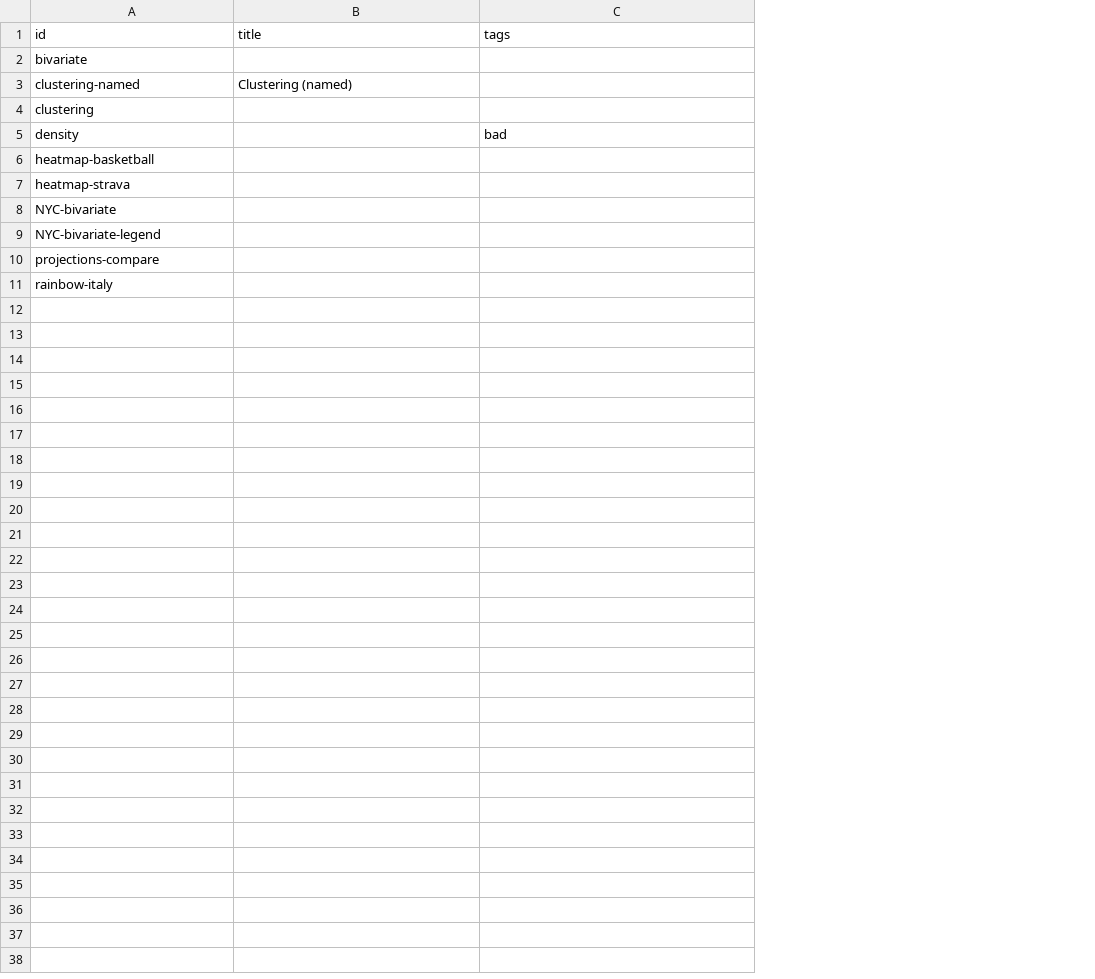
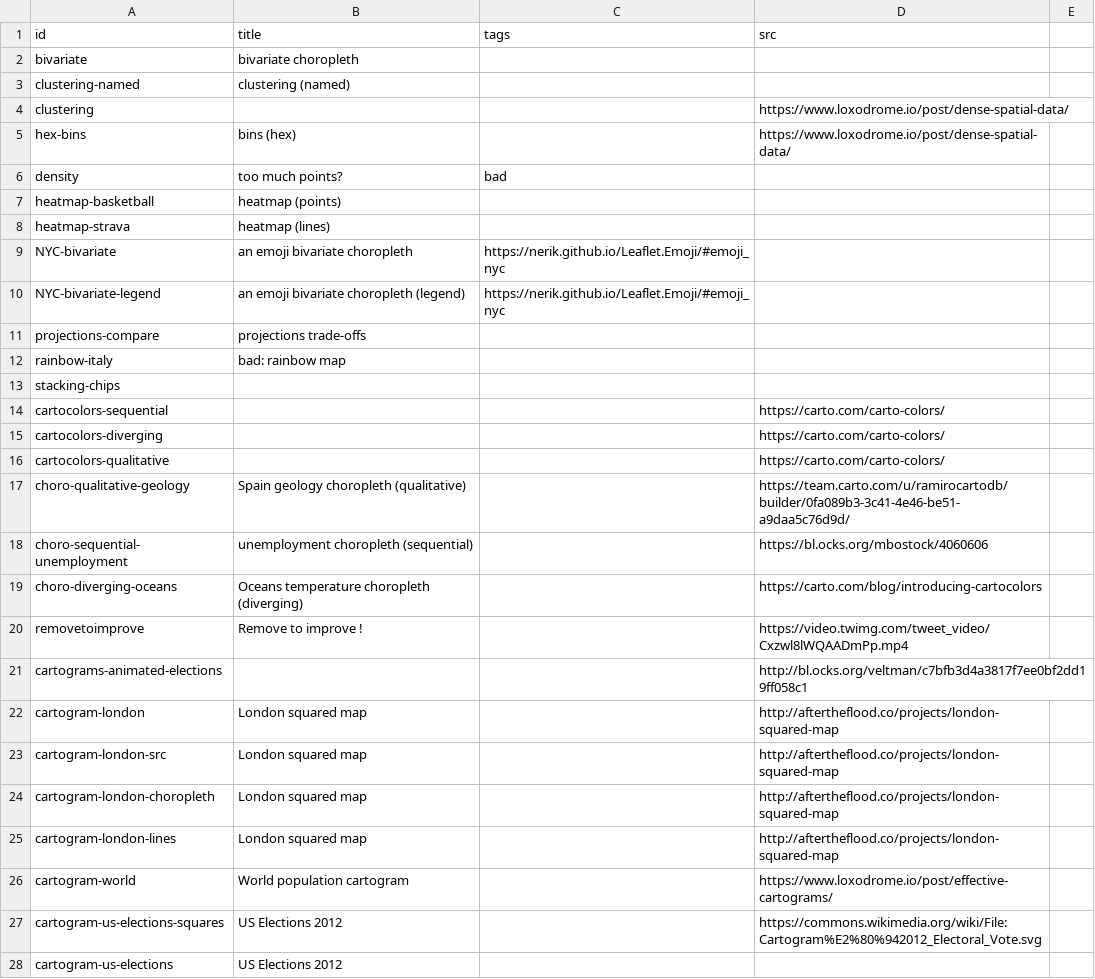
Before and after one commit to nerik/workshop-milan, a CSV file: prez/slides.csv, drawn as a sheet; only a part is shown; addresses are those after the commit; the diff covers the shown part only; the diff names each change by its address in the sheet, - before the commit and + after, or states it on an @@ line.

Commit message:
more slides

```diff
--- a/prez/slides.csv
+++ b/prez/slides.csv
+column D (src), row 4: https://www.loxodrome.io/post/dense-spatial-data/
+column E, empty
-B2 (title): (empty)
+B2 (title): bivariate choropleth
-B3 (title): Clustering (named)
+B3 (title): clustering (named)
+row 5: hex-bins | bins (hex) |  | https://www.loxodrome.io/post/dense-spatial-data/
-B6 (title): (empty)
+B6 (title): too much points?
-B7 (title): (empty)
+B7 (title): heatmap (points)
-B8 (title): (empty)
+B8 (title): heatmap (lines)
-B9 (title): (empty)
+B9 (title): an emoji bivariate choropleth
-C9:C10 (tags): (empty)
+C9:C10 (tags): https://nerik.github.io/Leaflet.Emoji/#emoji_nyc
-B10 (title): (empty)
+B10 (title): an emoji bivariate choropleth (legend)
-B11 (title): (empty)
+B11 (title): projections trade-offs
-B12 (title): (empty)
+B12 (title): bad: rainbow map
+row 13: stacking-chips
+row 14: cartocolors-sequential |  |  | https://carto.com/carto-colors/
+row 15: cartocolors-diverging |  |  | https://carto.com/carto-colors/
+row 16: cartocolors-qualitative |  |  | https://carto.com/carto-colors/
+row 17: choro-qualitative-geology | Spain geology choropleth (qualitative) |  | https://team.carto.com/u/ramirocartodb/builder/0fa089b3-3c41-4e46-be51-a9daa5c76d9d/
+row 18: choro-sequential-unemployment | unemployment choropleth (sequential) |  | https://bl.ocks.org/mbostock/4060606
+row 19: choro-diverging-oceans | Oceans temperature choropleth (diverging) |  | https://carto.com/blog/introducing-cartocolors
+row 20: removetoimprove | Remove to improve ! |  | https://video.twimg.com/tweet_video/Cxzwl8lWQAADmPp.mp4
+row 21: cartograms-animated-elections |  |  | http://bl.ocks.org/veltman/c7bfb3d4a3817f7ee0bf2dd19ff058c1
+row 22: cartogram-london | London squared map |  | http://aftertheflood.co/projects/london-squared-map
+row 23: cartogram-london-src | London squared map |  | http://aftertheflood.co/projects/london-squared-map
+row 24: cartogram-london-choropleth | London squared map |  | http://aftertheflood.co/projects/london-squared-map
+row 25: cartogram-london-lines | London squared map |  | http://aftertheflood.co/projects/london-squared-map
+row 26: cartogram-world | World population cartogram |  | https://www.loxodrome.io/post/effective-cartograms/
+row 27: cartogram-us-elections-squares | US Elections 2012 |  | https://commons.wikimedia.org/wiki/File:Cartogram%E2%80%942012_Electoral_Vote.svg
+row 28: cartogram-us-elections | US Elections 2012
```
Also changed, not shown: 25 added rows elsewhere in this file, 47 other files.
